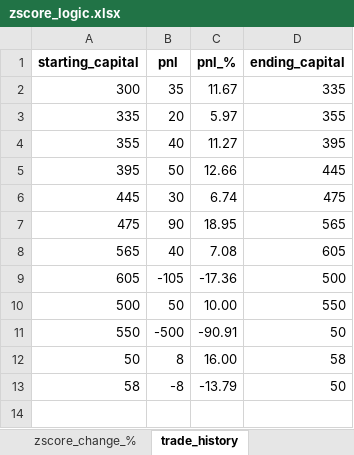
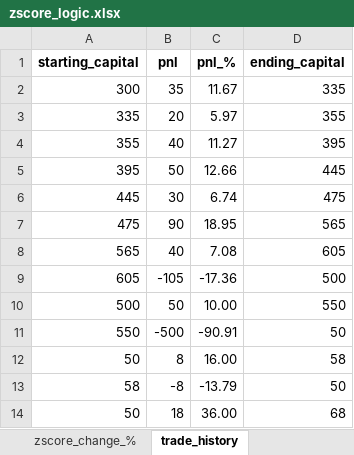
Before and after one commit to Tananashvili/Bybit-Bot, an Excel workbook: zscore_logic.xlsx, sheet trade_history, drawn as a sheet; values as stored, in another font and other column widths than the file's, no borders; the diff names each change by its address in the sheet, - before the commit and + after, or states it on an @@ line.

```diff
--- a/zscore_logic.xlsx (sheet trade_history)
+++ b/zscore_logic.xlsx (sheet trade_history)
+row 14: 50 | 18 | 36.00 | 68
```
Also changed, not shown: sheet zscore_change_%, 2_cointegrated_pairs.xlsx, 2 other files.
